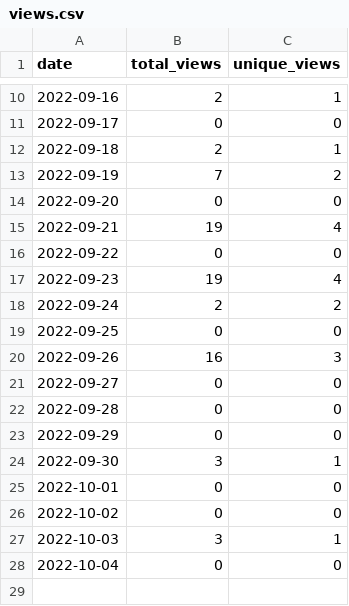
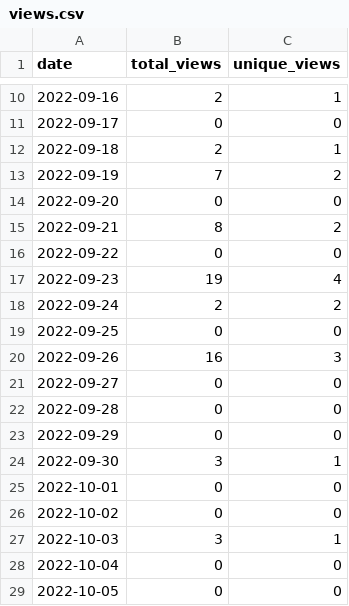
Before and after one commit to MatthewBentz/Comp3350, a CSV file: .traffic/views.csv, drawn as a sheet; only a part is shown, gaps mark what is left out.

```diff
--- a/.traffic/views.csv
+++ b/.traffic/views.csv
@@ -14,3 +14,3 @@ date,total_views,unique_views
 2022-09-20,0,0
-2022-09-21,19,4
+2022-09-21,8,2
 2022-09-22,0,0
@@ -28 +28,2 @@ date,total_views,unique_views
 2022-10-04,0,0
+2022-10-05,0,0
```
Also changed, not shown: .traffic/clones.csv, 3 other files.
